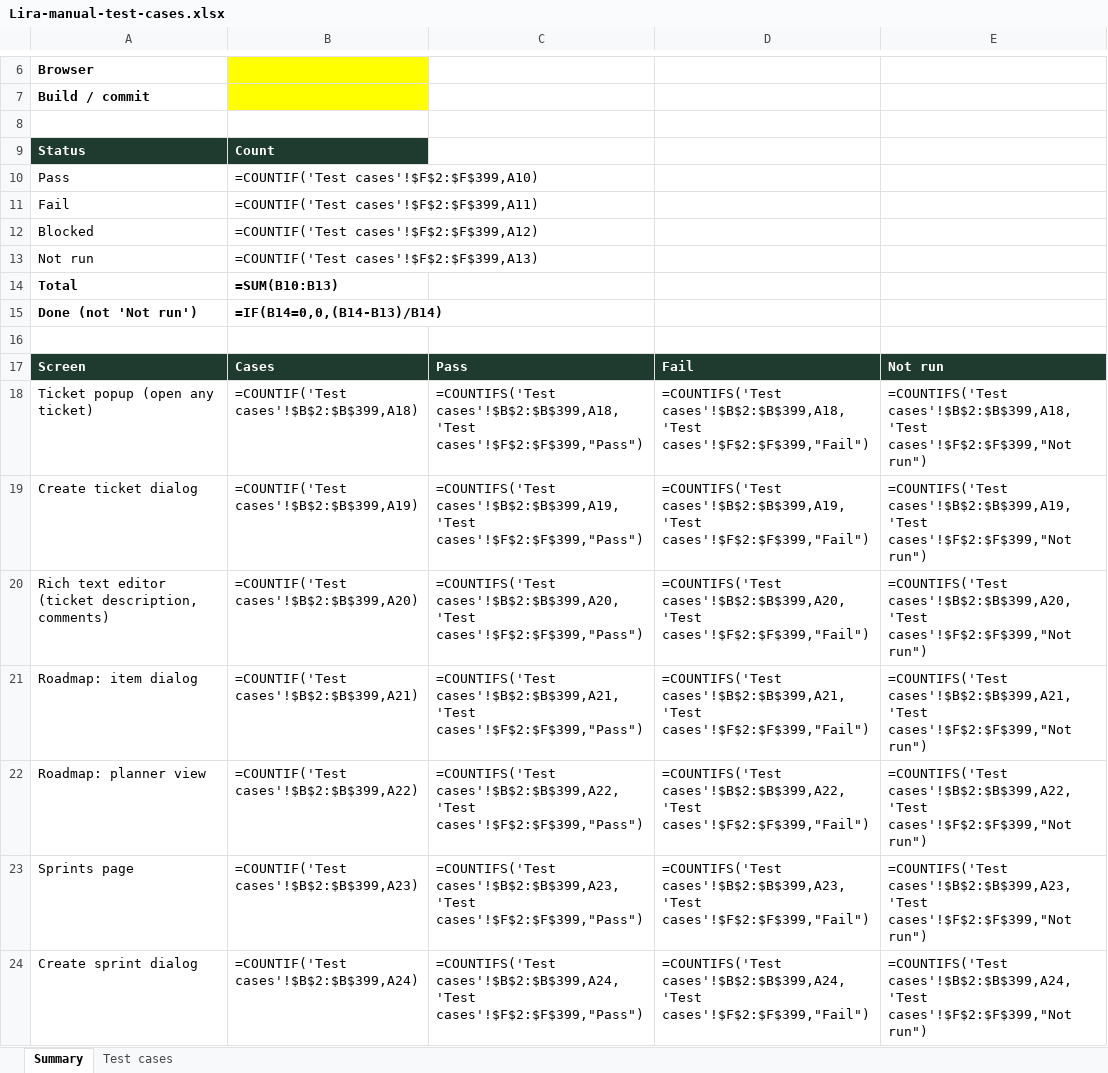
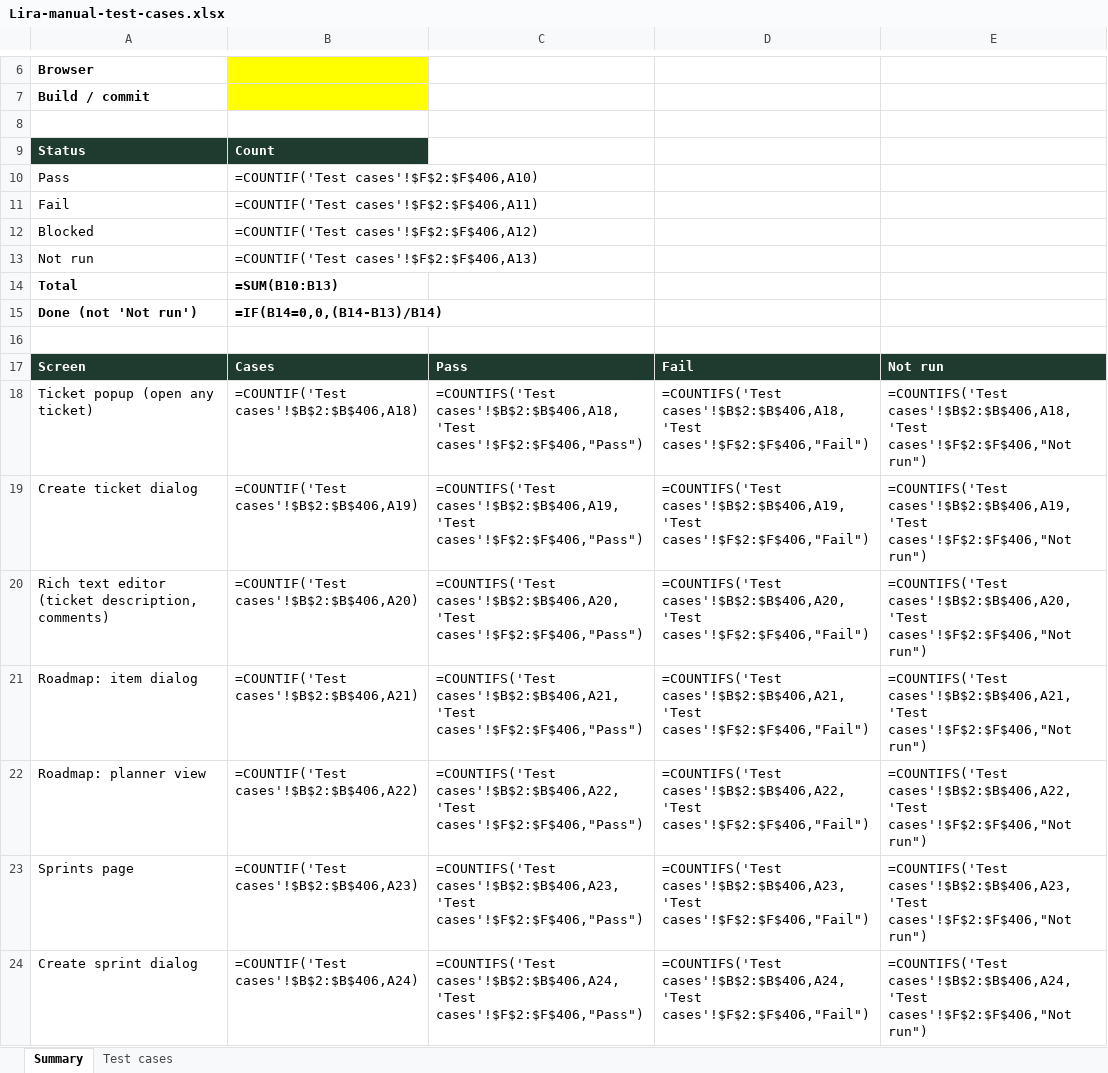
Before and after one commit to VarunTej06/Lira, an Excel workbook: docs/04-quality/Lira-manual-test-cases.xlsx, sheet Summary, drawn as a sheet; only a part is shown, gaps mark what is left out; values as stored, in another font and other column widths than the file's, no borders; formulas without a stored value are shown as written; the diff covers the shown part only; the diff names each change by its address in the sheet, - before the commit and + after, or states it on an @@ line.

```diff
--- a/docs/04-quality/Lira-manual-test-cases.xlsx (sheet Summary)
+++ b/docs/04-quality/Lira-manual-test-cases.xlsx (sheet Summary)
-B10: =COUNTIF('Test cases'!$F$2:$F$399,A10)
+B10: =COUNTIF('Test cases'!$F$2:$F$406,A10)
-B11: =COUNTIF('Test cases'!$F$2:$F$399,A11)
+B11: =COUNTIF('Test cases'!$F$2:$F$406,A11)
-B12: =COUNTIF('Test cases'!$F$2:$F$399,A12)
+B12: =COUNTIF('Test cases'!$F$2:$F$406,A12)
-B13: =COUNTIF('Test cases'!$F$2:$F$399,A13)
+B13: =COUNTIF('Test cases'!$F$2:$F$406,A13)
-B18: =COUNTIF('Test cases'!$B$2:$B$399,A18)
+B18: =COUNTIF('Test cases'!$B$2:$B$406,A18)
-C18: =COUNTIFS('Test cases'!$B$2:$B$399,A18,'Test cases'!$F$2:$F$399,"Pass")
+C18: =COUNTIFS('Test cases'!$B$2:$B$406,A18,'Test cases'!$F$2:$F$406,"Pass")
-D18: =COUNTIFS('Test cases'!$B$2:$B$399,A18,'Test cases'!$F$2:$F$399,"Fail")
+D18: =COUNTIFS('Test cases'!$B$2:$B$406,A18,'Test cases'!$F$2:$F$406,"Fail")
-E18: =COUNTIFS('Test cases'!$B$2:$B$399,A18,'Test cases'!$F$2:$F$399,"Not run")
+E18: =COUNTIFS('Test cases'!$B$2:$B$406,A18,'Test cases'!$F$2:$F$406,"Not run")
-B19: =COUNTIF('Test cases'!$B$2:$B$399,A19)
+B19: =COUNTIF('Test cases'!$B$2:$B$406,A19)
-C19: =COUNTIFS('Test cases'!$B$2:$B$399,A19,'Test cases'!$F$2:$F$399,"Pass")
+C19: =COUNTIFS('Test cases'!$B$2:$B$406,A19,'Test cases'!$F$2:$F$406,"Pass")
-D19: =COUNTIFS('Test cases'!$B$2:$B$399,A19,'Test cases'!$F$2:$F$399,"Fail")
+D19: =COUNTIFS('Test cases'!$B$2:$B$406,A19,'Test cases'!$F$2:$F$406,"Fail")
-E19: =COUNTIFS('Test cases'!$B$2:$B$399,A19,'Test cases'!$F$2:$F$399,"Not run")
+E19: =COUNTIFS('Test cases'!$B$2:$B$406,A19,'Test cases'!$F$2:$F$406,"Not run")
-B20: =COUNTIF('Test cases'!$B$2:$B$399,A20)
+B20: =COUNTIF('Test cases'!$B$2:$B$406,A20)
-C20: =COUNTIFS('Test cases'!$B$2:$B$399,A20,'Test cases'!$F$2:$F$399,"Pass")
+C20: =COUNTIFS('Test cases'!$B$2:$B$406,A20,'Test cases'!$F$2:$F$406,"Pass")
-D20: =COUNTIFS('Test cases'!$B$2:$B$399,A20,'Test cases'!$F$2:$F$399,"Fail")
+D20: =COUNTIFS('Test cases'!$B$2:$B$406,A20,'Test cases'!$F$2:$F$406,"Fail")
-E20: =COUNTIFS('Test cases'!$B$2:$B$399,A20,'Test cases'!$F$2:$F$399,"Not run")
+E20: =COUNTIFS('Test cases'!$B$2:$B$406,A20,'Test cases'!$F$2:$F$406,"Not run")
-B21: =COUNTIF('Test cases'!$B$2:$B$399,A21)
+B21: =COUNTIF('Test cases'!$B$2:$B$406,A21)
-C21: =COUNTIFS('Test cases'!$B$2:$B$399,A21,'Test cases'!$F$2:$F$399,"Pass")
+C21: =COUNTIFS('Test cases'!$B$2:$B$406,A21,'Test cases'!$F$2:$F$406,"Pass")
-D21: =COUNTIFS('Test cases'!$B$2:$B$399,A21,'Test cases'!$F$2:$F$399,"Fail")
+D21: =COUNTIFS('Test cases'!$B$2:$B$406,A21,'Test cases'!$F$2:$F$406,"Fail")
-E21: =COUNTIFS('Test cases'!$B$2:$B$399,A21,'Test cases'!$F$2:$F$399,"Not run")
+E21: =COUNTIFS('Test cases'!$B$2:$B$406,A21,'Test cases'!$F$2:$F$406,"Not run")
-B22: =COUNTIF('Test cases'!$B$2:$B$399,A22)
+B22: =COUNTIF('Test cases'!$B$2:$B$406,A22)
-C22: =COUNTIFS('Test cases'!$B$2:$B$399,A22,'Test cases'!$F$2:$F$399,"Pass")
+C22: =COUNTIFS('Test cases'!$B$2:$B$406,A22,'Test cases'!$F$2:$F$406,"Pass")
-D22: =COUNTIFS('Test cases'!$B$2:$B$399,A22,'Test cases'!$F$2:$F$399,"Fail")
+D22: =COUNTIFS('Test cases'!$B$2:$B$406,A22,'Test cases'!$F$2:$F$406,"Fail")
-E22: =COUNTIFS('Test cases'!$B$2:$B$399,A22,'Test cases'!$F$2:$F$399,"Not run")
+E22: =COUNTIFS('Test cases'!$B$2:$B$406,A22,'Test cases'!$F$2:$F$406,"Not run")
-B23: =COUNTIF('Test cases'!$B$2:$B$399,A23)
+B23: =COUNTIF('Test cases'!$B$2:$B$406,A23)
-C23: =COUNTIFS('Test cases'!$B$2:$B$399,A23,'Test cases'!$F$2:$F$399,"Pass")
+C23: =COUNTIFS('Test cases'!$B$2:$B$406,A23,'Test cases'!$F$2:$F$406,"Pass")
-D23: =COUNTIFS('Test cases'!$B$2:$B$399,A23,'Test cases'!$F$2:$F$399,"Fail")
+D23: =COUNTIFS('Test cases'!$B$2:$B$406,A23,'Test cases'!$F$2:$F$406,"Fail")
-E23: =COUNTIFS('Test cases'!$B$2:$B$399,A23,'Test cases'!$F$2:$F$399,"Not run")
+E23: =COUNTIFS('Test cases'!$B$2:$B$406,A23,'Test cases'!$F$2:$F$406,"Not run")
-B24: =COUNTIF('Test cases'!$B$2:$B$399,A24)
+B24: =COUNTIF('Test cases'!$B$2:$B$406,A24)
-C24: =COUNTIFS('Test cases'!$B$2:$B$399,A24,'Test cases'!$F$2:$F$399,"Pass")
+C24: =COUNTIFS('Test cases'!$B$2:$B$406,A24,'Test cases'!$F$2:$F$406,"Pass")
-D24: =COUNTIFS('Test cases'!$B$2:$B$399,A24,'Test cases'!$F$2:$F$399,"Fail")
+D24: =COUNTIFS('Test cases'!$B$2:$B$406,A24,'Test cases'!$F$2:$F$406,"Fail")
-E24: =COUNTIFS('Test cases'!$B$2:$B$399,A24,'Test cases'!$F$2:$F$399,"Not run")
+E24: =COUNTIFS('Test cases'!$B$2:$B$406,A24,'Test cases'!$F$2:$F$406,"Not run")
```
Also changed, not shown: 1 added row and 172 edited cells elsewhere in this sheet, sheet Test cases, 18 other files.
